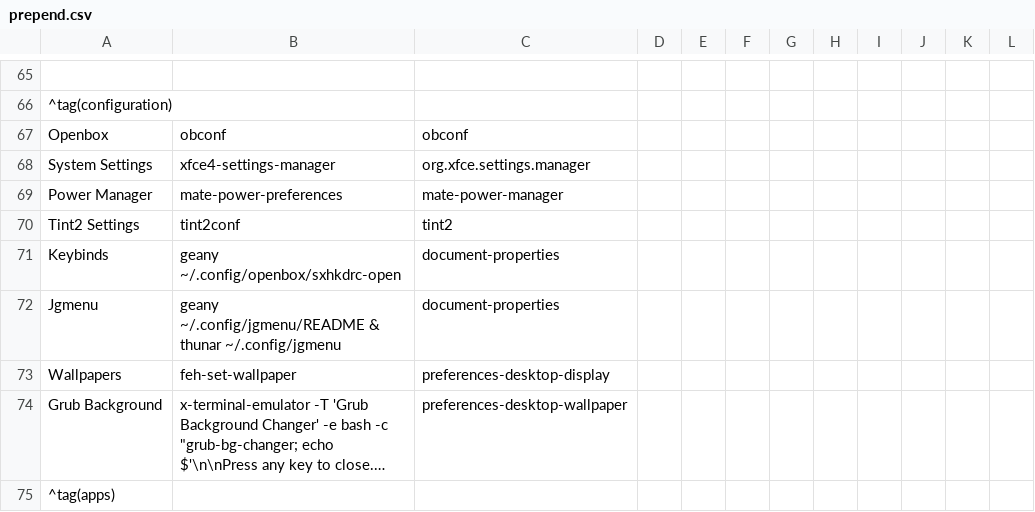
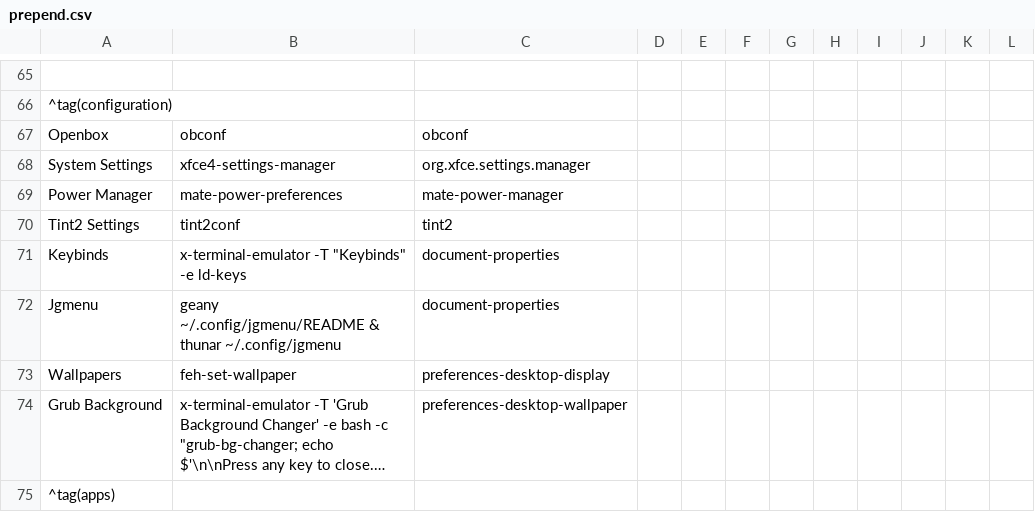
Before and after one commit to sleekmason/Beardog-Trixie, a CSV file: config/includes.chroot_after_packages/etc/skel/.config/jgmenu/prepend.csv, drawn as a sheet; only a part is shown, gaps mark what is left out; long unchanged cells end in ….

```diff
--- a/config/includes.chroot_after_packages/etc/skel/.config/jgmenu/prepend.csv
+++ b/config/includes.chroot_after_packages/etc/skel/.config/jgmenu/prepend.csv
@@ -70,3 +70,3 @@ Power Manager,       mate-power-preferences,
 Tint2 Settings,      tint2conf,                                                            tint2
-Keybinds,            geany ~/.config/openbox/sxhkdrc-open,                                 document-properties
+Keybinds,            x-terminal-emulator -T "Keybinds" -e ld-keys,                         document-properties
 Jgmenu,              geany ~/.config/jgmenu/README & thunar ~/.config/jgmenu,              document-properties
```
Also changed, not shown: 1 other file.
